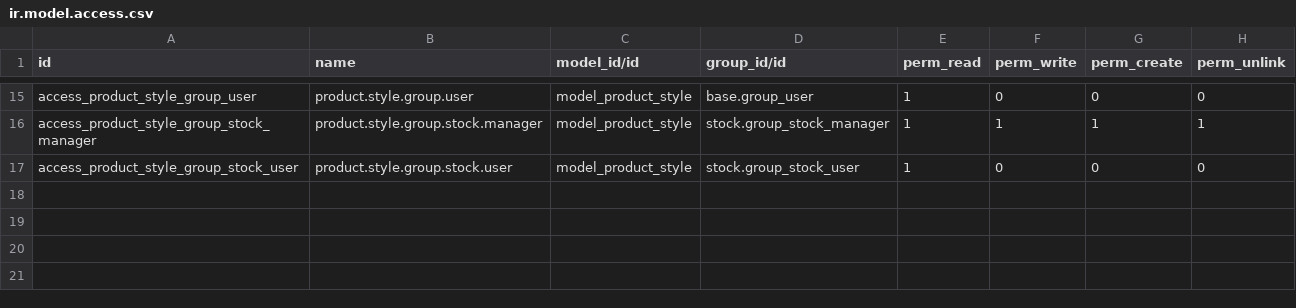
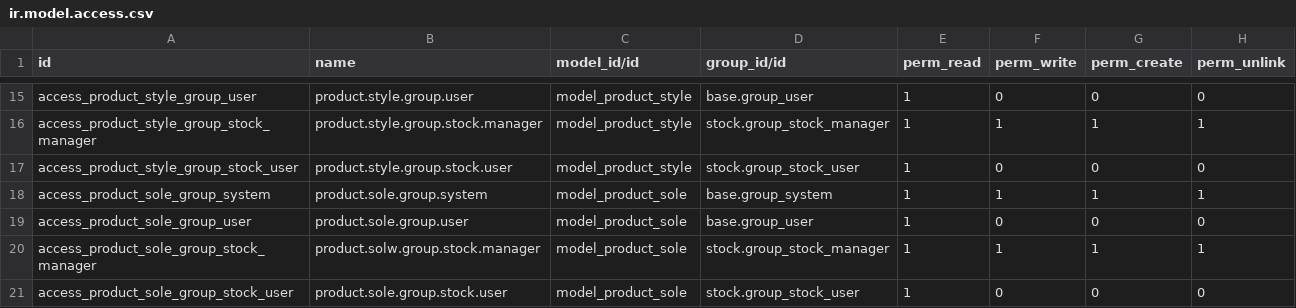
Before and after one commit to Temporalero/bt, a CSV file: product_variants_bt/security/ir.model.access.csv, drawn as a sheet; only a part is shown, gaps mark what is left out.

Commit message:
[ADD] Informacion adicional en la ficha de product.

```diff
--- a/product_variants_bt/security/ir.model.access.csv
+++ b/product_variants_bt/security/ir.model.access.csv
@@ -17 +17,5 @@ access_product_style_group_stock_manager,product.style.group.stock.manager,model
 access_product_style_group_stock_user,product.style.group.stock.user,model_product_style,stock.group_stock_user,1,0,0,0
+access_product_sole_group_system,product.sole.group.system,model_product_sole,base.group_system,1,1,1,1
+access_product_sole_group_user,product.sole.group.user,model_product_sole,base.group_user,1,0,0,0
+access_product_sole_group_stock_manager,product.solw.group.stock.manager,model_product_sole,stock.group_stock_manager,1,1,1,1
+access_product_sole_group_stock_user,product.sole.group.stock.user,model_product_sole,stock.group_stock_user,1,0,0,0
```
Also changed, not shown: 9 other files.
